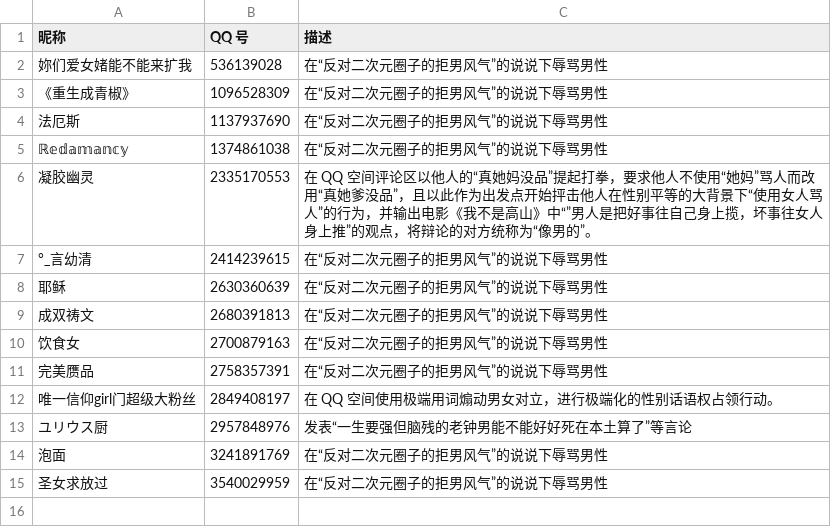
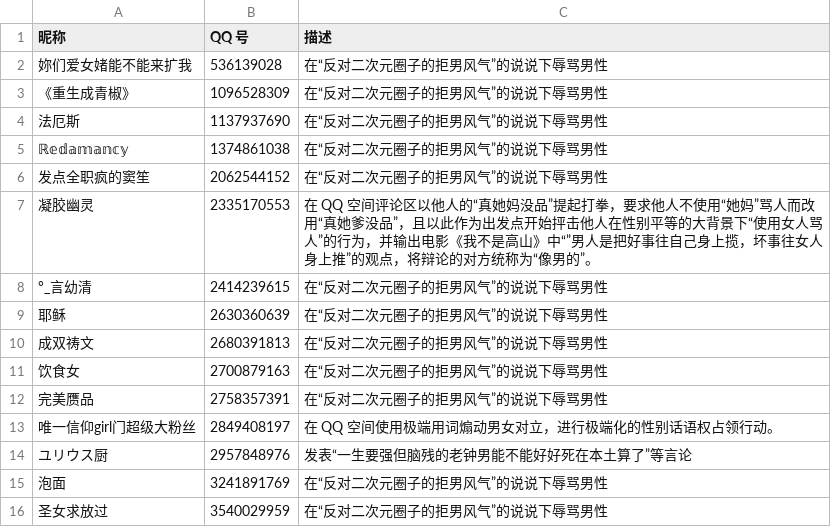
Before and after one commit to blacklisting/qq, a CSV file: 女拳.csv, drawn as a sheet; the diff names each change by its address in the sheet, - before the commit and + after, or states it on an @@ line.

Commit message:
Update with a comment just seen.

```diff
--- a/女拳.csv
+++ b/女拳.csv
+row 6: 发点全职疯的窦笙 | 2062544152 | 在“反对二次元圈子的拒男风气”的说说下辱骂男性
```
